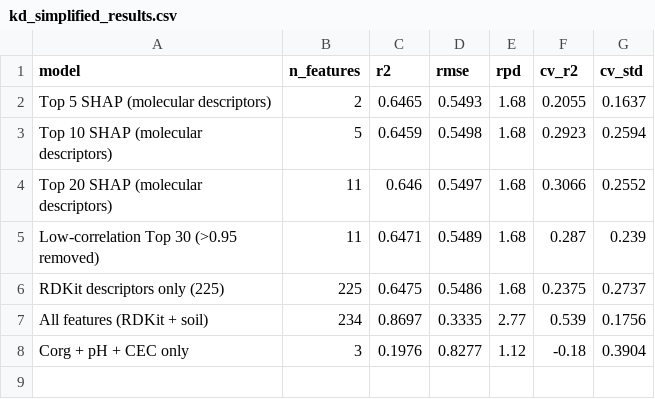
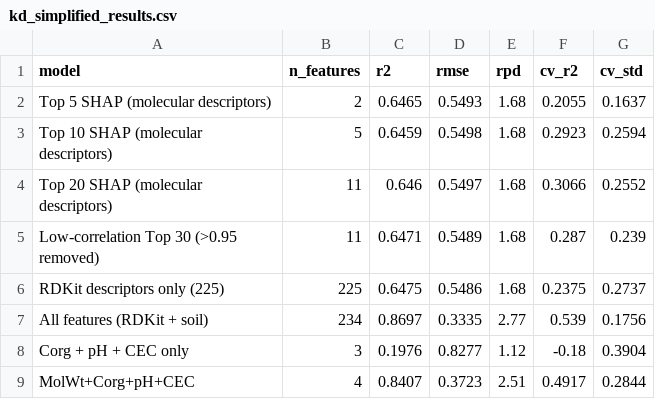
Before and after one commit to HuangWuwutelling/pfas_ml_project, a CSV file: data/paper/kd_simplified_results.csv, drawn as a sheet; the diff names each change by its address in the sheet, - before the commit and + after, or states it on an @@ line.

Commit message:
End-to-end pipeline re-run: 2026-07-25
Full pipeline re-executed end-to-end after copyright cleanup and
paper_10 script refactoring. All 17 scripts ran without errors.

Headline numbers (verified 2026-07-25, XGBoost 3.2.0):
  Model A R² = 0.6472 (test, RDKit only)
  Model B R² = 0.2510 (test, soil only)
  Model C R² = 0.8703 (test, combined)
  Combined LOO pooled R² = 0.7304
  Simplified (MolWt+Corg+pH+CEC) R² = 0.8407
  Nested Top 2 SHAP LOO pooled = 0.5973
  Nested Top 5 SHAP LOO pooled = 0.6866
  External Xie 2024 (1,780 rows × 22 PFAS) R² = +0.7834
  External Morales 2026 (57 rows × 9 PFAS) R² = -3.7391
  PCA 64D R² = 0.8600
  AE 64D R² = 0.8502

Also fixed inconsistency in manuscript/ between paper_06b's
"MolWt+Corg+pH+CEC" simplified model (R²=0.8407, 4 features)
and §3.5 text that previously said "5 features R²=0.837". Paper
text now correctly describes the 4-feature model: "the single
most informative molecular descriptor (MolWt)" with R²=0.841.
Table S2 in supplementary_information.md updated with all
new XGBoost 3.2 numbers (previously were XGBoost 2.1 baseline
values from _test_run_2026_07_03).

All manuscript numbers are now consistent with the regenerated
data/paper/*.csv outputs.

```diff
--- a/data/paper/kd_simplified_results.csv
+++ b/data/paper/kd_simplified_results.csv
+row 9: MolWt+Corg+pH+CEC | 4 | 0.8407 | 0.3723 | 2.51 | 0.4917 | 0.2844
```
Also changed, not shown: 2 other files.
